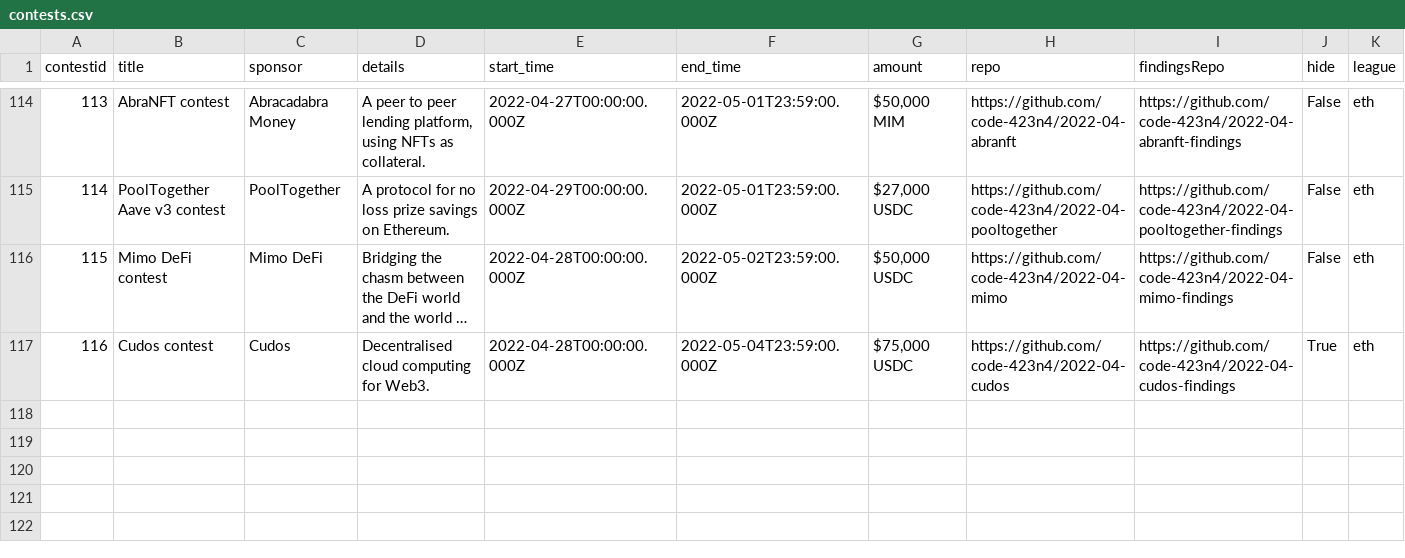
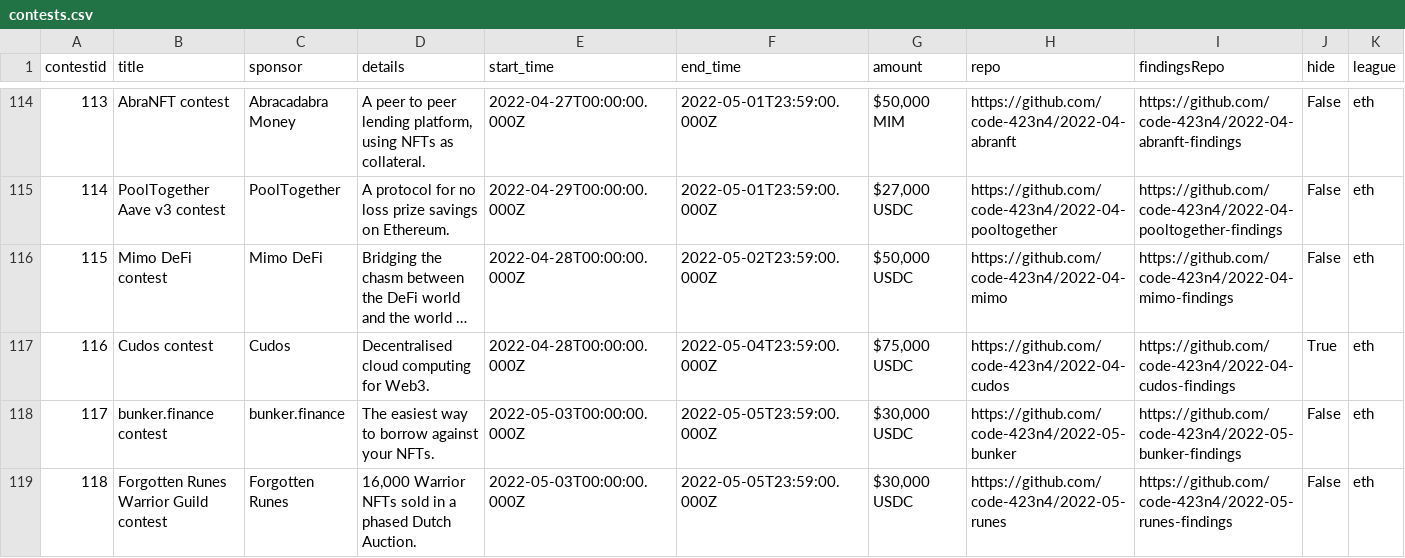
Before and after one commit to code-423n4/code423n4.com, a CSV file: _data/contests/contests.csv, drawn as a sheet; only a part is shown, gaps mark what is left out; long unchanged cells end in …; the diff names each change by its address in the sheet, - before the commit and + after, or states it on an @@ line.

Commit message:
Update contests.csv

```diff
--- a/_data/contests/contests.csv
+++ b/_data/contests/contests.csv
+row 118: 117 | bunker.finance contest | bunker.finance | The easiest way to borrow against your NFTs. | 2022-05-03T00:00:00.000Z | 2022-05-05T23:59:00.000Z | $30,000 USDC | https://github.com/code-423n4/2022-05-bunker | https://github.com/code-423n4/2022-05-bunker-findings | False | eth
+row 119: 118 | Forgotten Runes Warrior Guild contest | Forgotten Runes | 16,000 Warrior NFTs sold in a phased Dutch Auction. | 2022-05-03T00:00:00.000Z | 2022-05-05T23:59:00.000Z | $30,000 USDC | https://github.com/code-423n4/2022-05-runes | https://github.com/code-423n4/2022-05-runes-findings | False | eth
```
